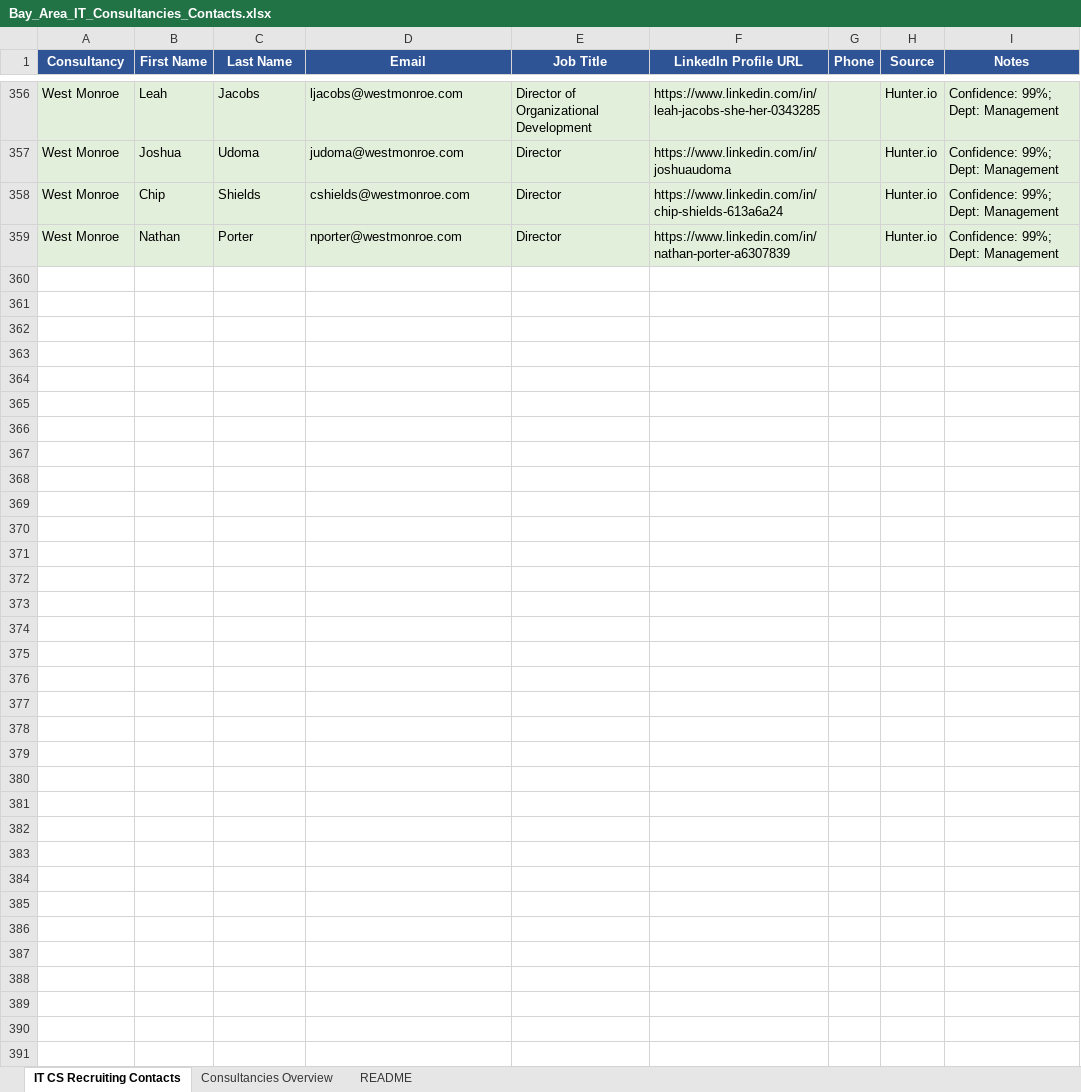
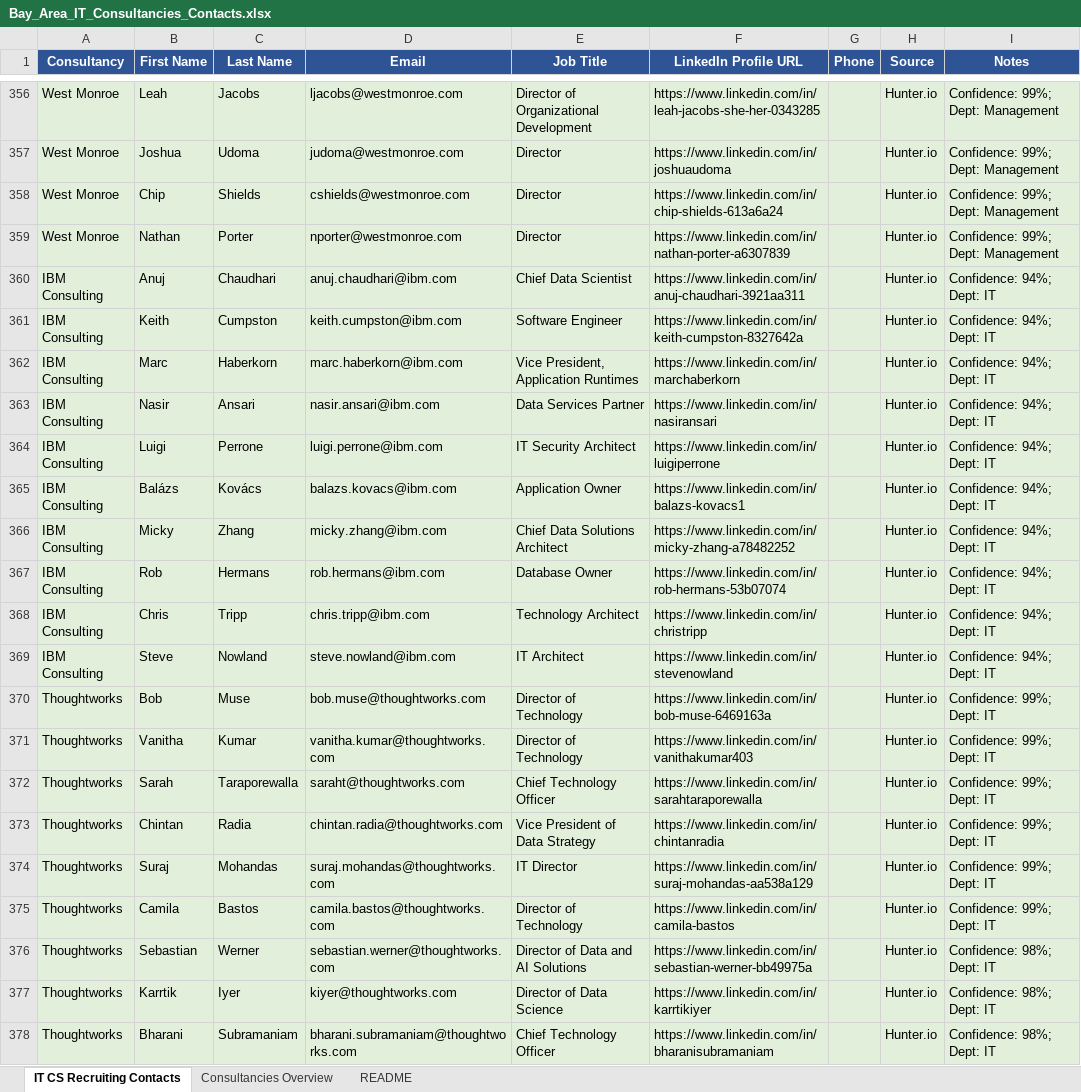
Before and after one commit to lovina-dmello-06/emailScrapper, an Excel workbook: Bay_Area_IT_Consultancies_Contacts.xlsx, sheet IT CS Recruiting Contacts, drawn as a sheet; only a part is shown, gaps mark what is left out; values as stored, in another font and other column widths than the file's, no borders; the diff covers the shown part only; the diff names each change by its address in the sheet, - before the commit and + after, or states it on an @@ line.

```diff
--- a/Bay_Area_IT_Consultancies_Contacts.xlsx (sheet IT CS Recruiting Contacts)
+++ b/Bay_Area_IT_Consultancies_Contacts.xlsx (sheet IT CS Recruiting Contacts)
+row 360: IBM Consulting | Anuj | Chaudhari | anuj.chaudhari@ibm.com | Chief Data Scientist | https://www.linkedin.com/in/anuj-chaudhari-3921aa311 |  | Hunter.io | Confidence: 94%; Dept: IT
+row 361: IBM Consulting | Keith | Cumpston | keith.cumpston@ibm.com | Software Engineer | https://www.linkedin.com/in/keith-cumpston-8327642a |  | Hunter.io | Confidence: 94%; Dept: IT
+row 362: IBM Consulting | Marc | Haberkorn | marc.haberkorn@ibm.com | Vice President, Application Runtimes | https://www.linkedin.com/in/marchaberkorn |  | Hunter.io | Confidence: 94%; Dept: IT
+row 363: IBM Consulting | Nasir | Ansari | nasir.ansari@ibm.com | Data Services Partner | https://www.linkedin.com/in/nasiransari |  | Hunter.io | Confidence: 94%; Dept: IT
+row 364: IBM Consulting | Luigi | Perrone | luigi.perrone@ibm.com | IT Security Architect | https://www.linkedin.com/in/luigiperrone |  | Hunter.io | Confidence: 94%; Dept: IT
+row 365: IBM Consulting | Balázs | Kovács | balazs.kovacs@ibm.com | Application Owner | https://www.linkedin.com/in/balazs-kovacs1 |  | Hunter.io | Confidence: 94%; Dept: IT
+row 366: IBM Consulting | Micky | Zhang | micky.zhang@ibm.com | Chief Data Solutions Architect | https://www.linkedin.com/in/micky-zhang-a78482252 |  | Hunter.io | Confidence: 94%; Dept: IT
+row 367: IBM Consulting | Rob | Hermans | rob.hermans@ibm.com | Database Owner | https://www.linkedin.com/in/rob-hermans-53b07074 |  | Hunter.io | Confidence: 94%; Dept: IT
+row 368: IBM Consulting | Chris | Tripp | chris.tripp@ibm.com | Technology Architect | https://www.linkedin.com/in/christripp |  | Hunter.io | Confidence: 94%; Dept: IT
+row 369: IBM Consulting | Steve | Nowland | steve.nowland@ibm.com | IT Architect | https://www.linkedin.com/in/stevenowland |  | Hunter.io | Confidence: 94%; Dept: IT
+row 370: Thoughtworks | Bob | Muse | bob.muse@thoughtworks.com | Director of Technology | https://www.linkedin.com/in/bob-muse-6469163a |  | Hunter.io | Confidence: 99%; Dept: IT
+row 371: Thoughtworks | Vanitha | Kumar | vanitha.kumar@thoughtworks.com | Director of Technology | https://www.linkedin.com/in/vanithakumar403 |  | Hunter.io | Confidence: 99%; Dept: IT
+row 372: Thoughtworks | Sarah | Taraporewalla | saraht@thoughtworks.com | Chief Technology Officer | https://www.linkedin.com/in/sarahtaraporewalla |  | Hunter.io | Confidence: 99%; Dept: IT
+row 373: Thoughtworks | Chintan | Radia | chintan.radia@thoughtworks.com | Vice President of Data Strategy | https://www.linkedin.com/in/chintanradia |  | Hunter.io | Confidence: 99%; Dept: IT
+row 374: Thoughtworks | Suraj | Mohandas | suraj.mohandas@thoughtworks.com | IT Director | https://www.linkedin.com/in/suraj-mohandas-aa538a129 |  | Hunter.io | Confidence: 99%; Dept: IT
+row 375: Thoughtworks | Camila | Bastos | camila.bastos@thoughtworks.com | Director of Technology | https://www.linkedin.com/in/camila-bastos |  | Hunter.io | Confidence: 99%; Dept: IT
+row 376: Thoughtworks | Sebastian | Werner | sebastian.werner@thoughtworks.com | Director of Data and AI Solutions | https://www.linkedin.com/in/sebastian-werner-bb49975a |  | Hunter.io | Confidence: 98%; Dept: IT
+row 377: Thoughtworks | Karrtik | Iyer | kiyer@thoughtworks.com | Director of Data Science | https://www.linkedin.com/in/karrtikiyer |  | Hunter.io | Confidence: 98%; Dept: IT
+row 378: Thoughtworks | Bharani | Subramaniam | bharani.subramaniam@thoughtworks.com | Chief Technology Officer | https://www.linkedin.com/in/bharanisubramaniam |  | Hunter.io | Confidence: 98%; Dept: IT
```
Also changed, not shown: 21 added rows elsewhere in this sheet, sheet Consultancies Overview, sheet README, 1 other file.
